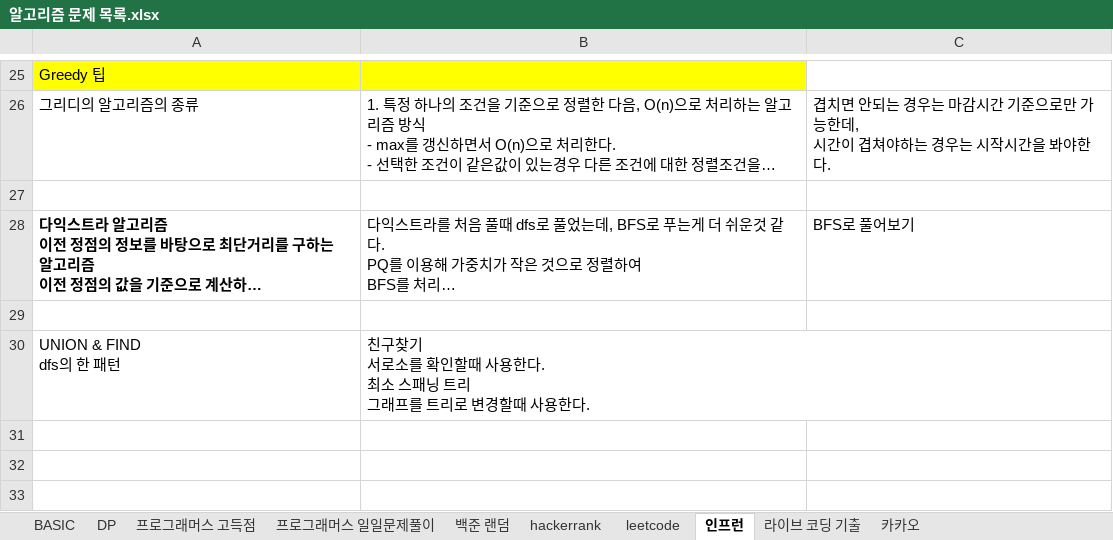
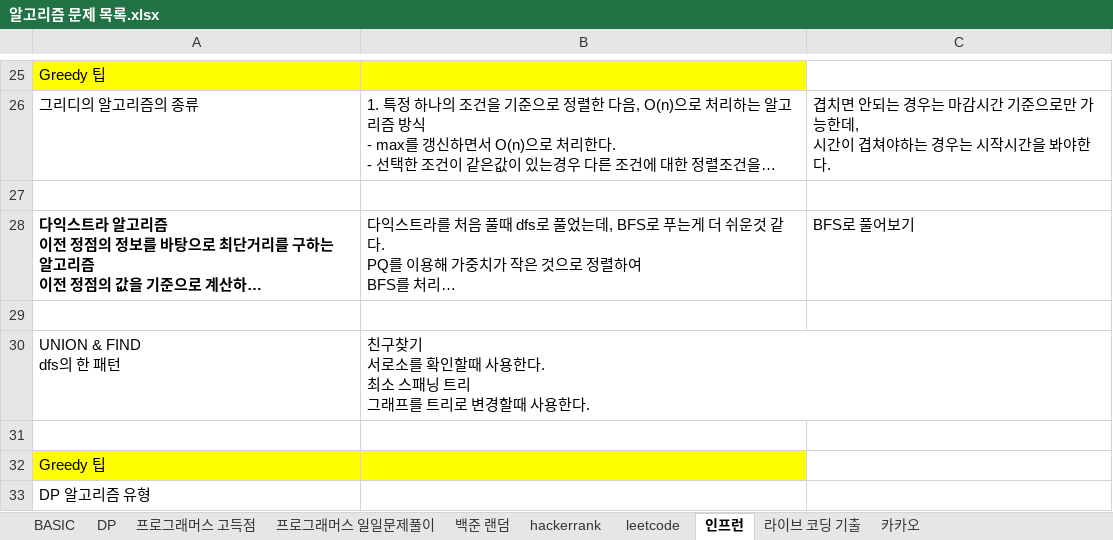
Before and after one commit to SeongJinSong/Leetcode, an Excel workbook: src/main/resources/알고리즘 문제 목록.xlsx, sheet 인프런, drawn as a sheet; only a part is shown, gaps mark what is left out; long unchanged cells end in …; values as stored, in another font and other column widths than the file's, no borders; the diff covers the shown part only; the diff names each change by its address in the sheet, - before the commit and + after, or states it on an @@ line.

Commit message:
최대점수 구하기 (냅색 알고리즘)

```diff
--- a/src/main/resources/알고리즘 문제 목록.xlsx (sheet 인프런)
+++ b/src/main/resources/알고리즘 문제 목록.xlsx (sheet 인프런)
+row 31: (empty)
+row 32: Greedy 팁
+row 33: DP 알고리즘 유형
```
Also changed, not shown: 3 added rows elsewhere in this sheet, 2 other files.
